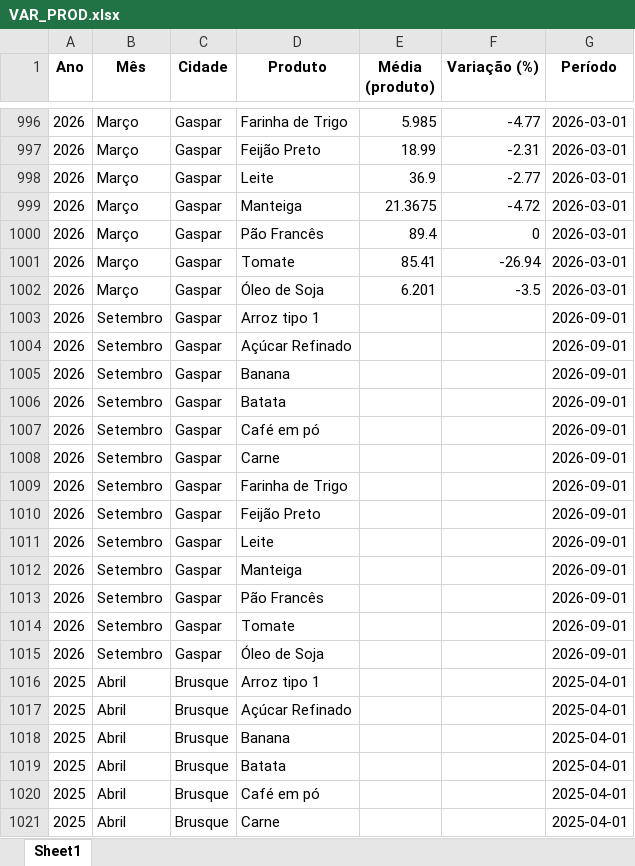
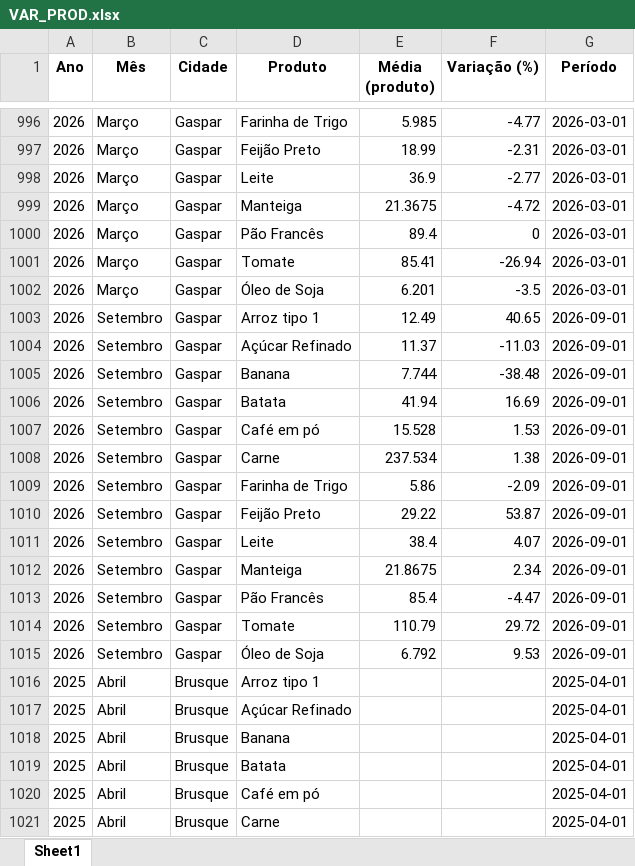
Before and after one commit to bttomio/CidadaniaFinanceira, an Excel workbook: VAR_PROD.xlsx, sheet Sheet1, drawn as a sheet; only a part is shown, gaps mark what is left out; values as stored, in another font and other column widths than the file's, no borders; the diff names each change by its address in the sheet, - before the commit and + after, or states it on an @@ line.

Commit message:
Refresh data files and redeploy app
Updated the project’s generated data artifacts and input spreadsheets used by the app, including new September 2026 Gaspar Excel files and refreshed CT, PRECOS, and VAR_PROD outputs. Also updated the ShinyApps deployment metadata after redeploying the dashboard.

```diff
--- a/VAR_PROD.xlsx (sheet Sheet1)
+++ b/VAR_PROD.xlsx (sheet Sheet1)
-E1003 (Média (produto)): (empty)
+E1003 (Média (produto)): 12.49
-F1003 (Variação (%)): (empty)
+F1003 (Variação (%)): 40.65
-E1004 (Média (produto)): (empty)
+E1004 (Média (produto)): 11.37
-F1004 (Variação (%)): (empty)
+F1004 (Variação (%)): -11.03
-E1005 (Média (produto)): (empty)
+E1005 (Média (produto)): 7.744
-F1005 (Variação (%)): (empty)
+F1005 (Variação (%)): -38.48
-E1006 (Média (produto)): (empty)
+E1006 (Média (produto)): 41.94
-F1006 (Variação (%)): (empty)
+F1006 (Variação (%)): 16.69
-E1007 (Média (produto)): (empty)
+E1007 (Média (produto)): 15.528
-F1007 (Variação (%)): (empty)
+F1007 (Variação (%)): 1.53
-E1008 (Média (produto)): (empty)
+E1008 (Média (produto)): 237.534
-F1008 (Variação (%)): (empty)
+F1008 (Variação (%)): 1.38
-E1009 (Média (produto)): (empty)
+E1009 (Média (produto)): 5.86
-F1009 (Variação (%)): (empty)
+F1009 (Variação (%)): -2.09
-E1010 (Média (produto)): (empty)
+E1010 (Média (produto)): 29.22
-F1010 (Variação (%)): (empty)
+F1010 (Variação (%)): 53.87
-E1011 (Média (produto)): (empty)
+E1011 (Média (produto)): 38.4
-F1011 (Variação (%)): (empty)
+F1011 (Variação (%)): 4.07
-E1012 (Média (produto)): (empty)
+E1012 (Média (produto)): 21.8675
-F1012 (Variação (%)): (empty)
+F1012 (Variação (%)): 2.34
-E1013 (Média (produto)): (empty)
+E1013 (Média (produto)): 85.4
-F1013 (Variação (%)): (empty)
+F1013 (Variação (%)): -4.47
-E1014 (Média (produto)): (empty)
+E1014 (Média (produto)): 110.79
-F1014 (Variação (%)): (empty)
+F1014 (Variação (%)): 29.72
-E1015 (Média (produto)): (empty)
+E1015 (Média (produto)): 6.792
-F1015 (Variação (%)): (empty)
+F1015 (Variação (%)): 9.53
```
Also changed, not shown: CT.xlsx, PRECOS.xlsx, 9 other files.
